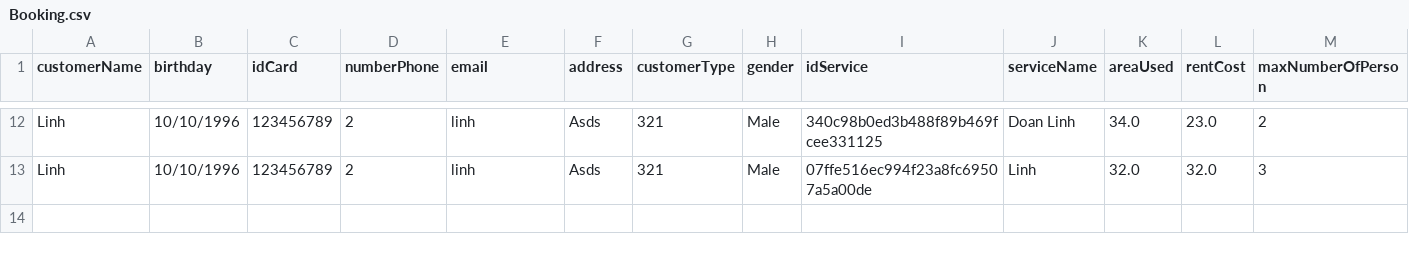
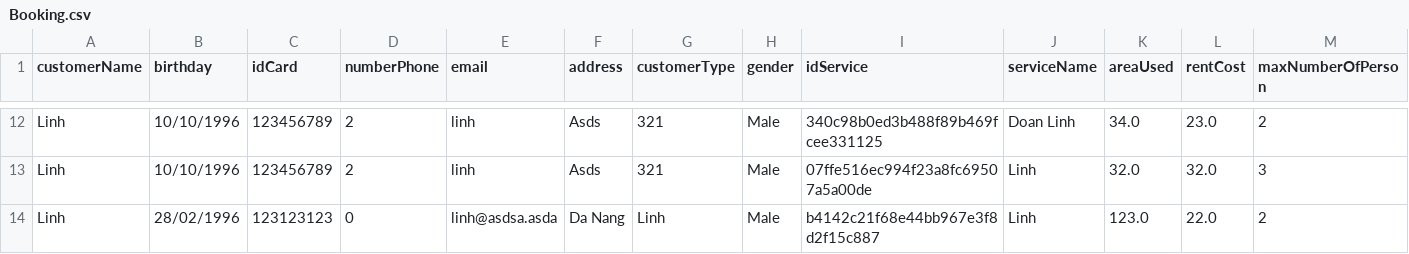
Before and after one commit to BOC1096/Module2_C0919G1_DoanNgocLinh, a CSV file: src/CaseStudy_FuramaResort/Data/Booking.csv, drawn as a sheet; only a part is shown, gaps mark what is left out; rows hold the shown columns only; the diff names each change by its address in the sheet, - before the commit and + after, or states it on an @@ line.

```diff
--- a/src/CaseStudy_FuramaResort/Data/Booking.csv
+++ b/src/CaseStudy_FuramaResort/Data/Booking.csv
+row 14: Linh | 28/02/1996 | 123123123 | 0 | linh@asdsa.asda | Da Nang | Linh | Male | b4142c21f68e44bb967e3f8d2f15c887 | Linh | 123.0 | 22.0 | 2
```
Also changed, not shown: src/CaseStudy_FuramaResort/Data/House.csv, 2 other files.
